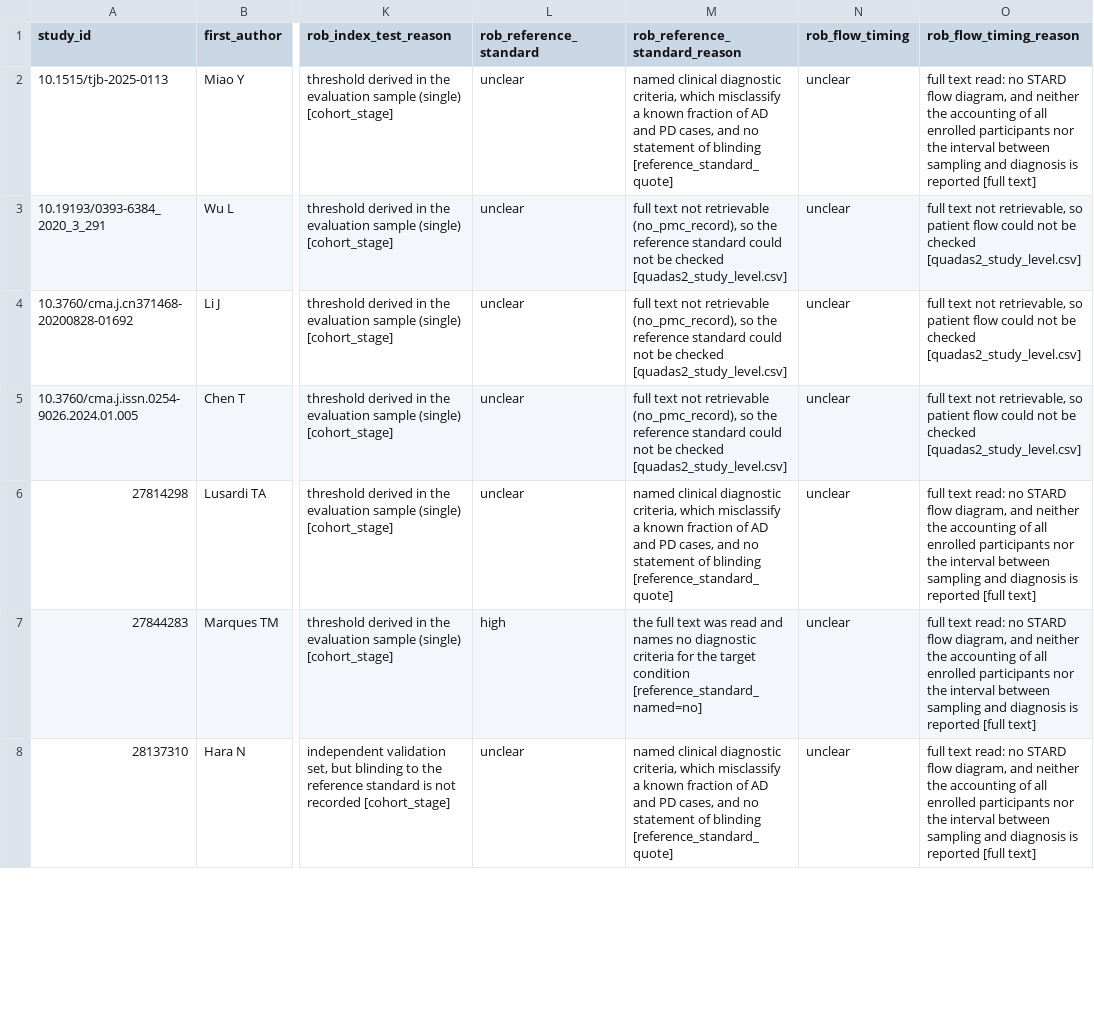
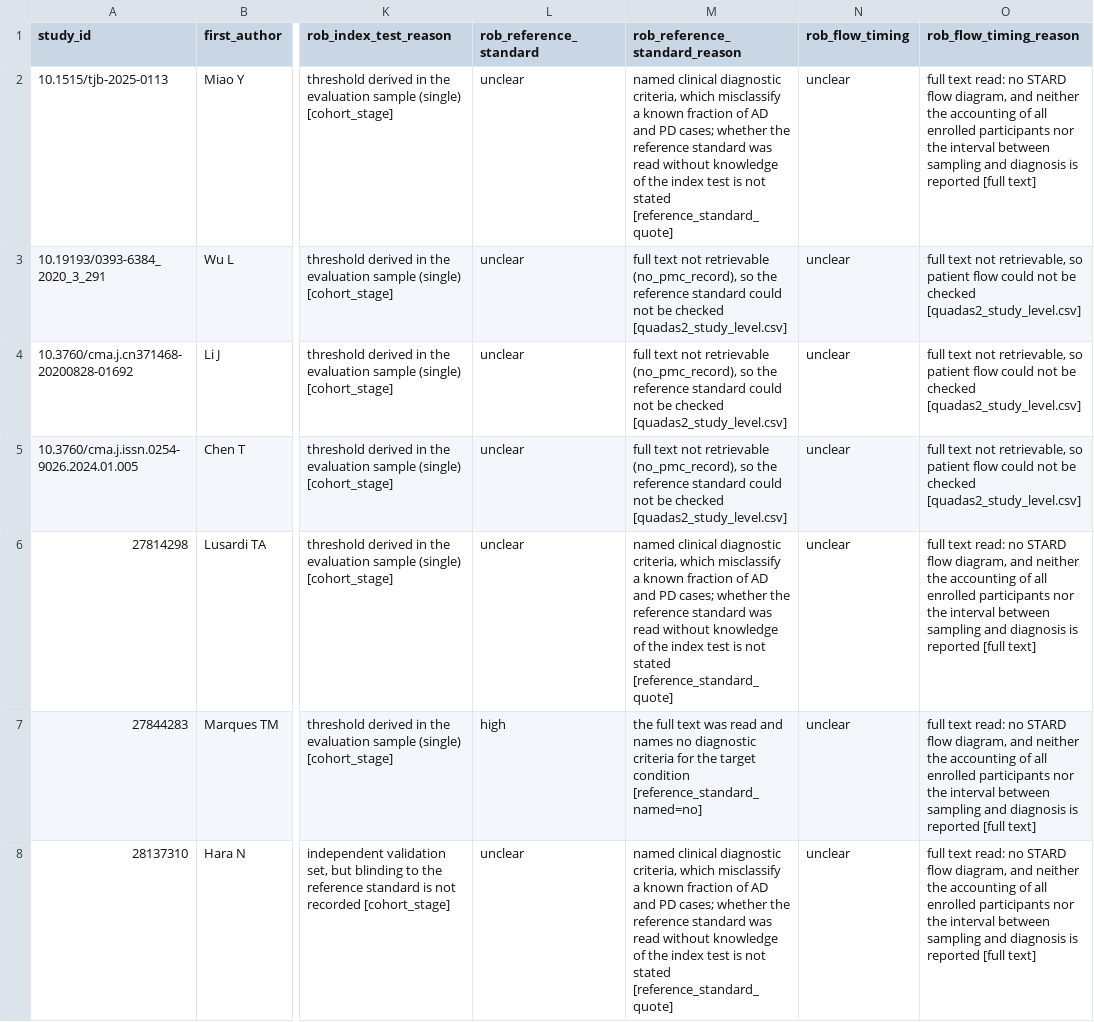
Before and after one commit to WesleyCapucho/-Epigen-tica-e-micrornas-em-doen-as-neurodegenerativas, a CSV file: results/tables/quadas2_assessment.csv, drawn as a sheet; only a part is shown, gaps mark what is left out; the diff covers the shown part only; the diff names each change by its address in the sheet, - before the commit and + after, or states it on an @@ line.

```diff
--- a/results/tables/quadas2_assessment.csv
+++ b/results/tables/quadas2_assessment.csv
-M2 (rob_reference_standard_reason): …and PD cases, and no statement of blinding [reference_standard_quote]
+M2 (rob_reference_standard_reason): …and PD cases; whether the reference standard was read without knowledge of the index test is not stated [reference_standard_quote]
-M6 (rob_reference_standard_reason): …and PD cases, and no statement of blinding [reference_standard_quote]
+M6 (rob_reference_standard_reason): …and PD cases; whether the reference standard was read without knowledge of the index test is not stated [reference_standard_quote]
-M8 (rob_reference_standard_reason): …and PD cases, and no statement of blinding [reference_standard_quote]
+M8 (rob_reference_standard_reason): …and PD cases; whether the reference standard was read without knowledge of the index test is not stated [reference_standard_quote]
```
Also changed, not shown: 11 edited cells elsewhere in this file, 33 other files.
